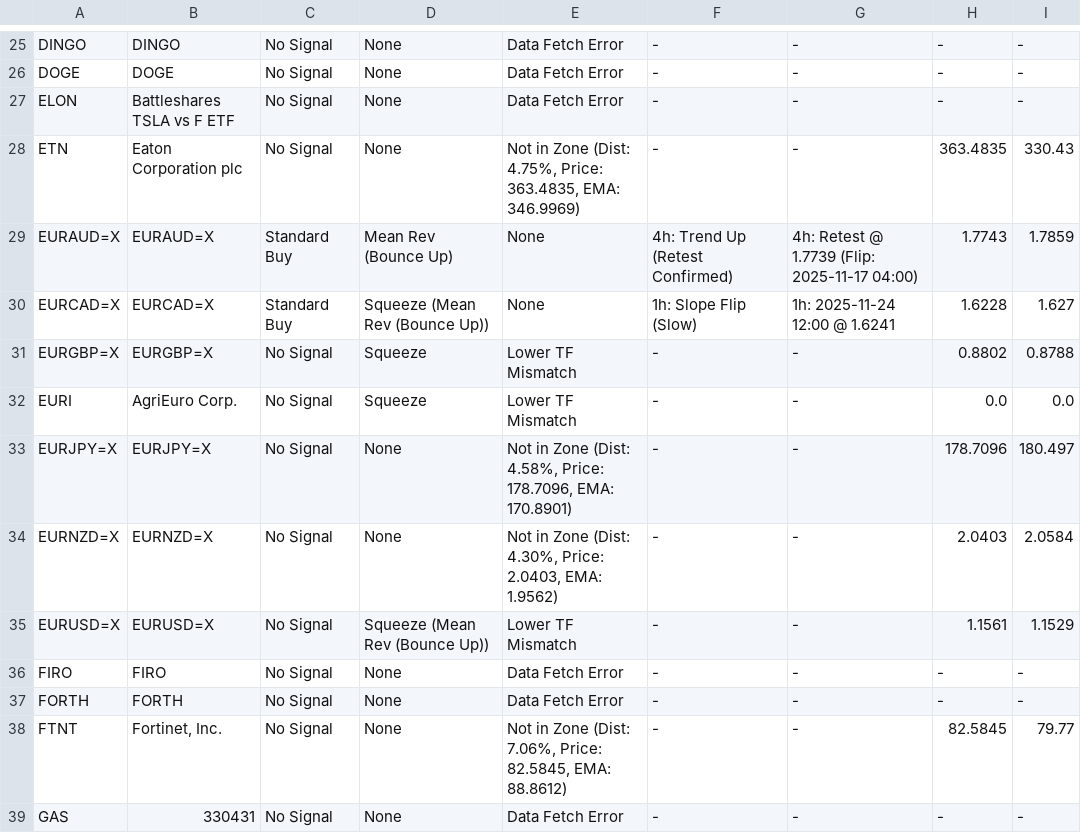
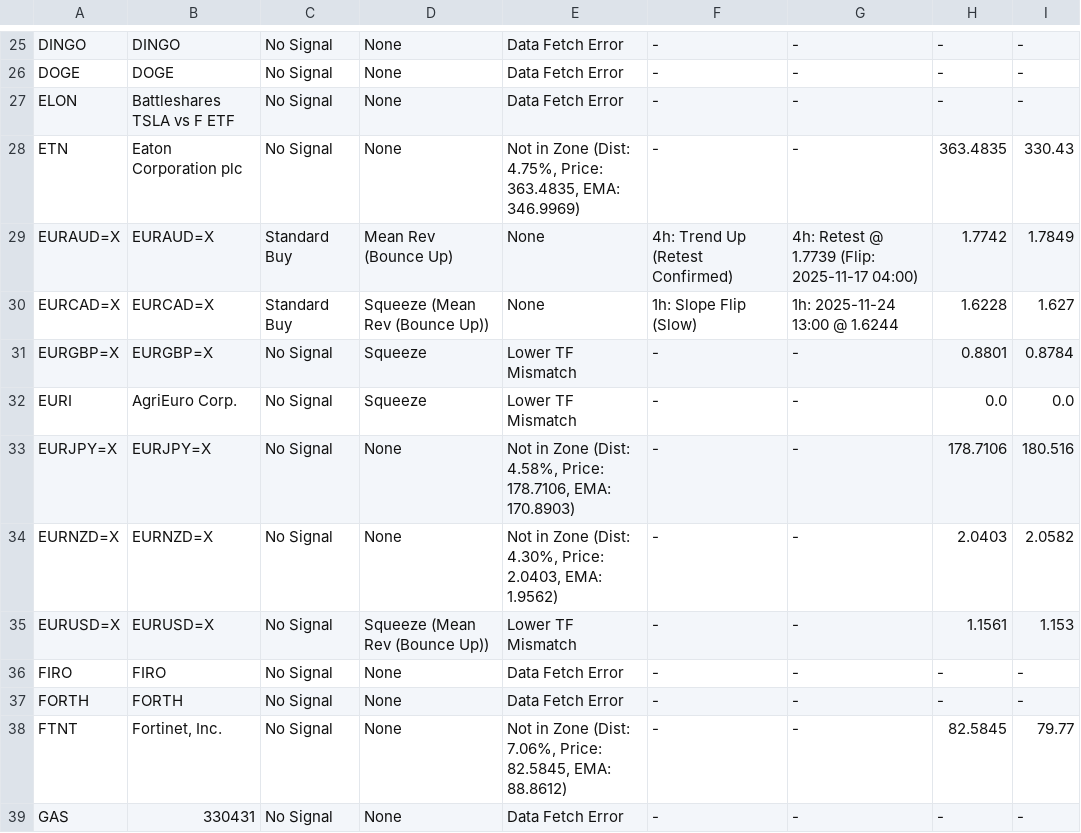
Before and after one commit to leongewv/automated-ticker-analyzer, a CSV file: analysis_history.csv, drawn as a sheet; only a part is shown, gaps mark what is left out; the diff covers the shown part only.

```diff
--- a/analysis_history.csv
+++ b/analysis_history.csv
@@ -28,9 +28,9 @@ ELON,Battleshares TSLA vs F ETF,No Signal,None,Data Fetch Error,-,-,-,-
 ETN,Eaton Corporation plc,No Signal,None,"Not in Zone (Dist: 4.75%, Price: 363.4835, EMA: 346.9969)",-,-,363.4835,330.43
-EURAUD=X,EURAUD=X,Standard Buy,Mean Rev (Bounce Up),None,4h: Trend Up (Retest Confirmed),4h: Retest @ 1.7739 (Flip: 2025-11-17 04:00),1.7743,1.7859
-EURCAD=X,EURCAD=X,Standard Buy,Squeeze (Mean Rev (Bounce Up)),None,1h: Slope Flip (Slow),1h: 2025-11-24 12:00 @ 1.6241,1.6228,1.627
-EURGBP=X,EURGBP=X,No Signal,Squeeze,Lower TF Mismatch,-,-,0.8802,0.8788
+EURAUD=X,EURAUD=X,Standard Buy,Mean Rev (Bounce Up),None,4h: Trend Up (Retest Confirmed),4h: Retest @ 1.7739 (Flip: 2025-11-17 04:00),1.7742,1.7849
+EURCAD=X,EURCAD=X,Standard Buy,Squeeze (Mean Rev (Bounce Up)),None,1h: Slope Flip (Slow),1h: 2025-11-24 13:00 @ 1.6244,1.6228,1.627
+EURGBP=X,EURGBP=X,No Signal,Squeeze,Lower TF Mismatch,-,-,0.8801,0.8784
 EURI,AgriEuro Corp.,No Signal,Squeeze,Lower TF Mismatch,-,-,0.0,0.0
-EURJPY=X,EURJPY=X,No Signal,None,"Not in Zone (Dist: 4.58%, Price: 178.7096, EMA: 170.8901)",-,-,178.7096,180.497
-EURNZD=X,EURNZD=X,No Signal,None,"Not in Zone (Dist: 4.30%, Price: 2.0403, EMA: 1.9562)",-,-,2.0403,2.0584
-EURUSD=X,EURUSD=X,No Signal,Squeeze (Mean Rev (Bounce Up)),Lower TF Mismatch,-,-,1.1561,1.1529
+EURJPY=X,EURJPY=X,No Signal,None,"Not in Zone (Dist: 4.58%, Price: 178.7106, EMA: 170.8903)",-,-,178.7106,180.516
+EURNZD=X,EURNZD=X,No Signal,None,"Not in Zone (Dist: 4.30%, Price: 2.0403, EMA: 1.9562)",-,-,2.0403,2.0582
+EURUSD=X,EURUSD=X,No Signal,Squeeze (Mean Rev (Bounce Up)),Lower TF Mismatch,-,-,1.1561,1.153
 FIRO,FIRO,No Signal,None,Data Fetch Error,-,-,-,-
```
Also changed, not shown: 28 edited cells elsewhere in this file.
